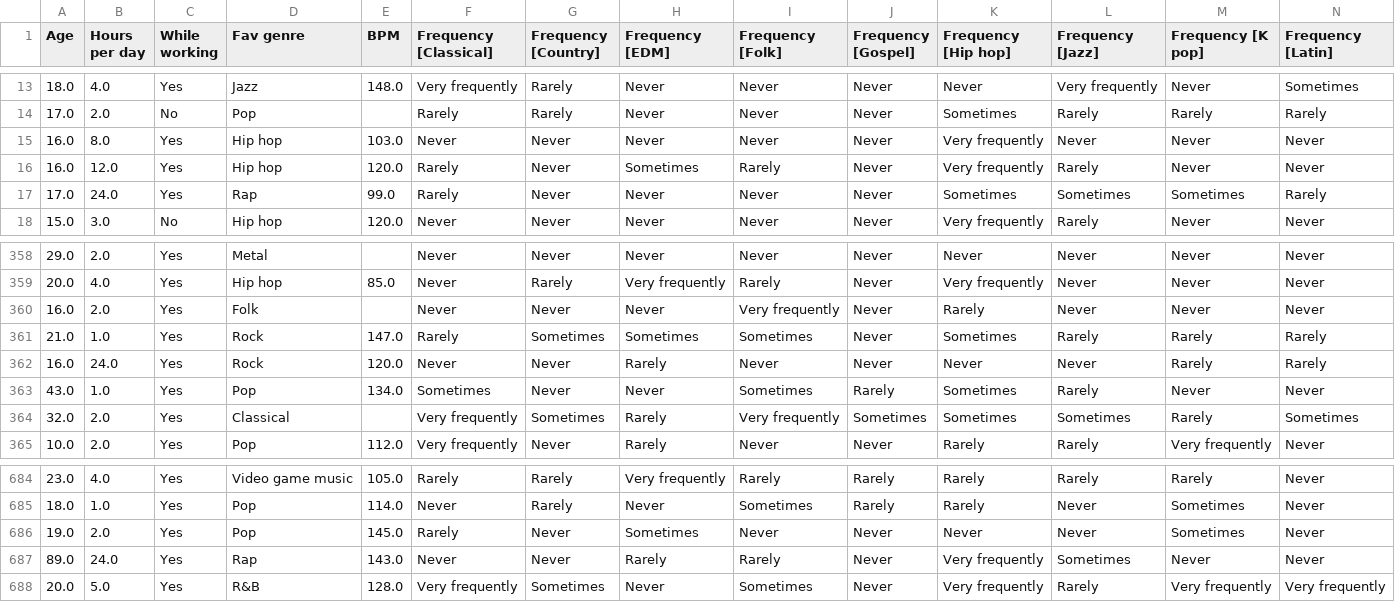
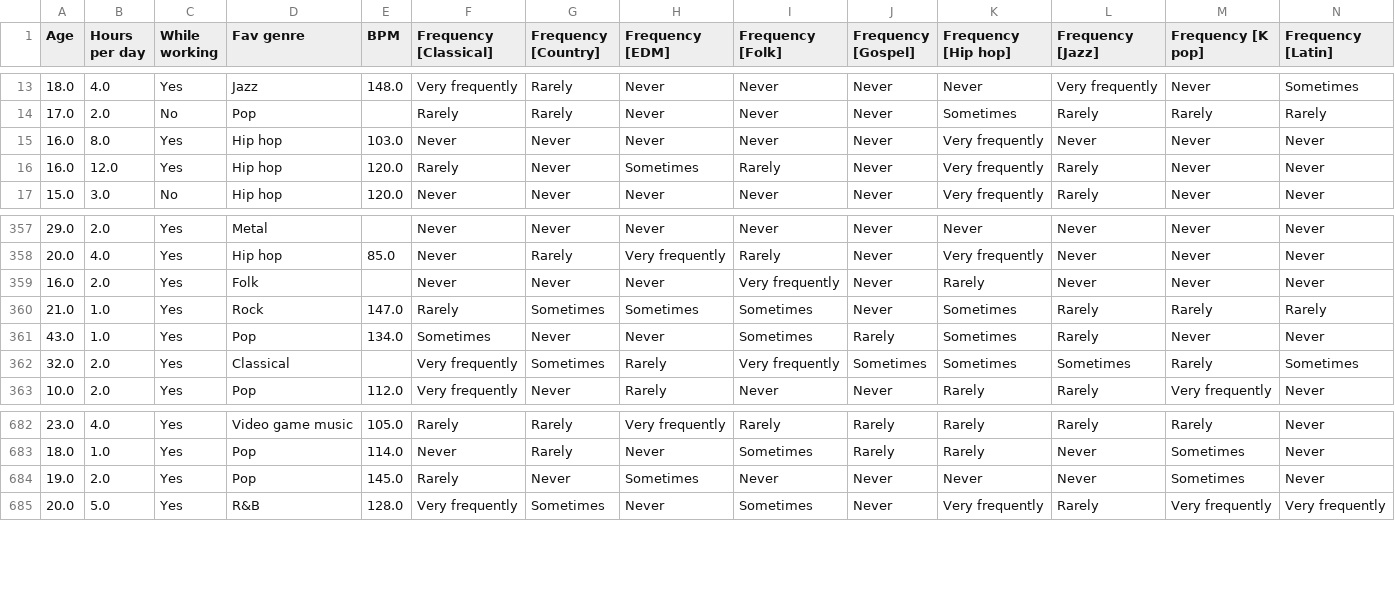
Before and after one commit to TheWizler/project1_group_10, a CSV file: Sarah's_work/cleaned_data.csv, drawn as a sheet; only a part is shown, gaps mark what is left out; rows hold the shown columns only; the diff names each change by its address in the sheet, - before the commit and + after, or states it on an @@ line.

Commit message:
updated cleaned_data

```diff
--- a/Sarah's_work/cleaned_data.csv
+++ b/Sarah's_work/cleaned_data.csv
-row 17: 17.0 | 24.0 | Yes | Rap | 99.0 | Rarely | Never | Never | Never | Never | Sometimes | Sometimes | Sometimes | Rarely
-row 362: 16.0 | 24.0 | Yes | Rock | 120.0 | Never | Never | Rarely | Never | Never | Never | Never | Rarely | Rarely
-row 687: 89.0 | 24.0 | Yes | Rap | 143.0 | Never | Never | Rarely | Rarely | Never | Very frequently | Sometimes | Never | Never
```
Also changed, not shown: 2 other files.
